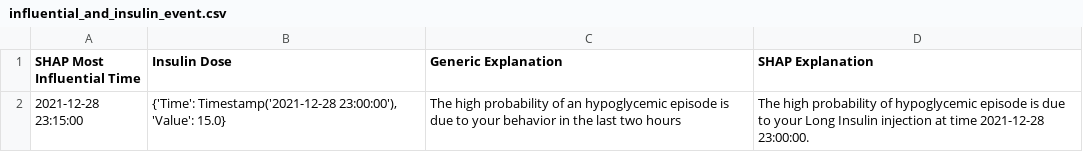
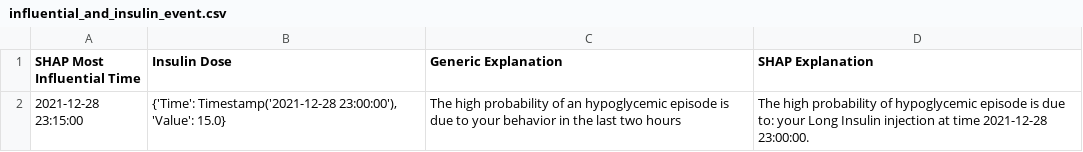
Before and after one commit to emmacscs/FinalProjectThesis, a CSV file: testings/influential_and_insulin_event.csv, drawn as a sheet.

```diff
--- a/testings/influential_and_insulin_event.csv
+++ b/testings/influential_and_insulin_event.csv
@@ -1,2 +1,2 @@
 SHAP Most Influential Time,Insulin Dose,Generic Explanation,SHAP Explanation
-2021-12-28 23:15:00,"{'Time': Timestamp('2021-12-28 23:00:00'), 'Value': 15.0}",The high probability of an hypoglycemic episode is due to your behavior in the last two hours,The high probability of hypoglycemic episode is due to your Long Insulin injection at time 2021-12-28 23:00:00.
+2021-12-28 23:15:00,"{'Time': Timestamp('2021-12-28 23:00:00'), 'Value': 15.0}",The high probability of an hypoglycemic episode is due to your behavior in the last two hours,The high probability of hypoglycemic episode is due to: your Long Insulin injection at time 2021-12-28 23:00:00.
```
Also changed, not shown: testings/XAI_summary.csv, 3 other files.
